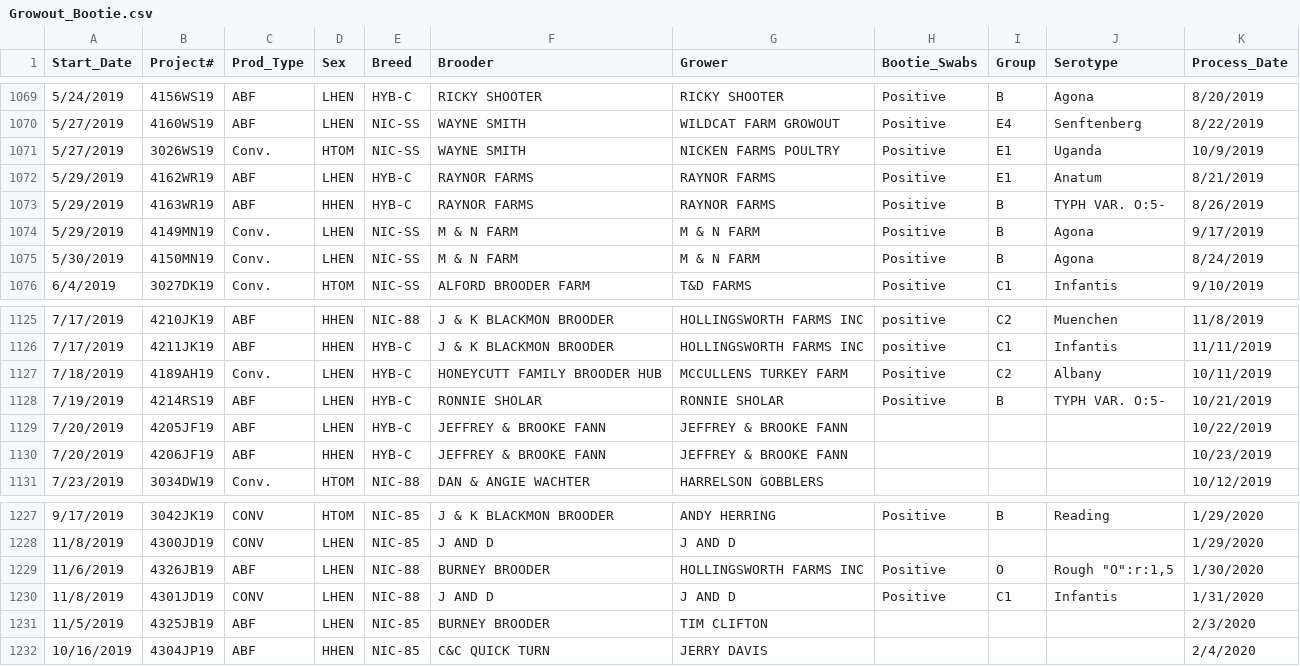
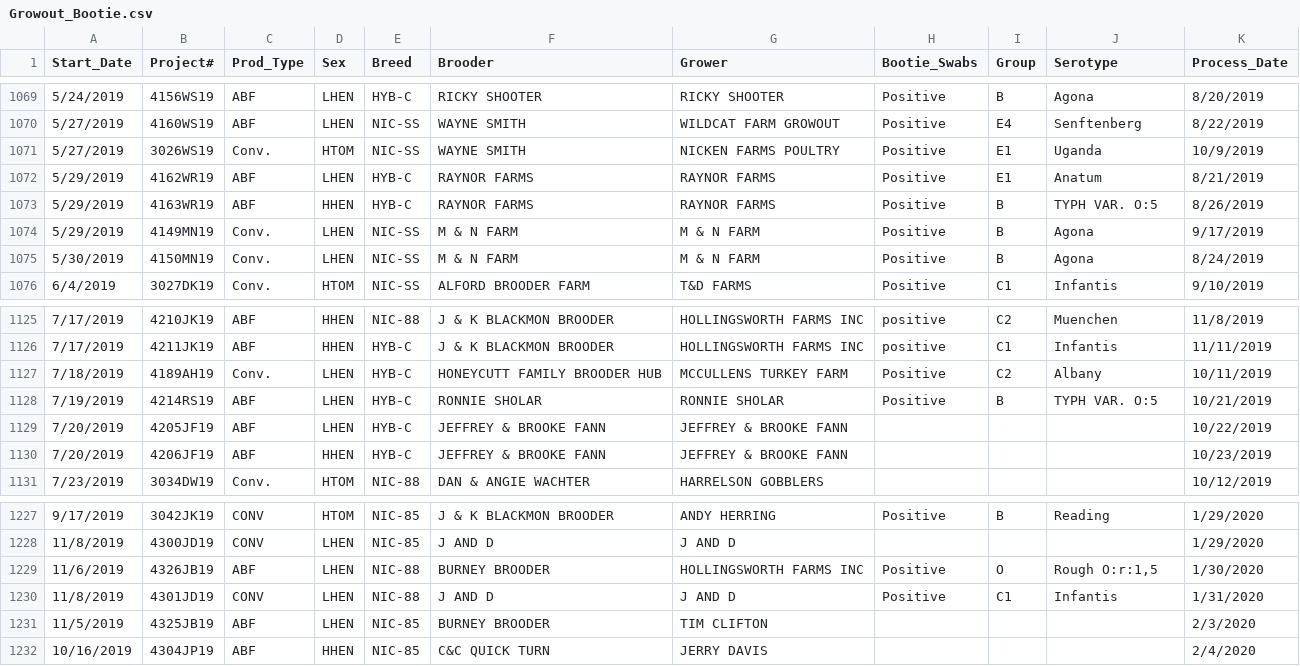
Before and after one commit to gustavo-etal/salmonella_prestage, a CSV file: data/Growout_Bootie.csv, drawn as a sheet; only a part is shown, gaps mark what is left out; the diff covers the shown part only.

```diff
--- a/data/Growout_Bootie.csv
+++ b/data/Growout_Bootie.csv
@@ -1072,3 +1072,3 @@ Start_Date,Project#,Prod_Type,Sex,Breed,Brooder,Grower,Bootie_Swabs, Group,Serot
 5/29/2019,4162WR19,ABF,LHEN,HYB-C,RAYNOR FARMS,RAYNOR FARMS,Positive,E1,Anatum,8/21/2019
-5/29/2019,4163WR19,ABF,HHEN,HYB-C,RAYNOR FARMS,RAYNOR FARMS,Positive,B,TYPH VAR. O:5-,8/26/2019
+5/29/2019,4163WR19,ABF,HHEN,HYB-C,RAYNOR FARMS,RAYNOR FARMS,Positive,B,TYPH VAR. O:5,8/26/2019
 5/29/2019,4149MN19,Conv.,LHEN,NIC-SS,M & N FARM,M & N FARM,Positive,B,Agona,9/17/2019
@@ -1127,3 +1127,3 @@ Start_Date,Project#,Prod_Type,Sex,Breed,Brooder,Grower,Bootie_Swabs, Group,Serot
 7/18/2019,4189AH19,Conv.,LHEN,HYB-C,HONEYCUTT FAMILY BROODER HUB,MCCULLENS TURKEY FARM,Positive,C2,Albany,10/11/2019
-7/19/2019,4214RS19,ABF,LHEN,HYB-C,RONNIE SHOLAR,RONNIE SHOLAR,Positive,B,TYPH VAR. O:5-,10/21/2019
+7/19/2019,4214RS19,ABF,LHEN,HYB-C,RONNIE SHOLAR,RONNIE SHOLAR,Positive,B,TYPH VAR. O:5,10/21/2019
 7/20/2019,4205JF19,ABF,LHEN,HYB-C,JEFFREY & BROOKE FANN,JEFFREY & BROOKE FANN,,,,10/22/2019
@@ -1228,3 +1228,3 @@ Start_Date,Project#,Prod_Type,Sex,Breed,Brooder,Grower,Bootie_Swabs, Group,Serot
 11/8/2019,4300JD19,CONV,LHEN,NIC-85,J AND D,J AND D,,,,1/29/2020
-11/6/2019,4326JB19,ABF,LHEN,NIC-88,BURNEY BROODER,HOLLINGSWORTH FARMS INC,Positive,O,"Rough ""O"":r:1,5",1/30/2020
+11/6/2019,4326JB19,ABF,LHEN,NIC-88,BURNEY BROODER,HOLLINGSWORTH FARMS INC,Positive,O,"Rough O:r:1,5",1/30/2020
 11/8/2019,4301JD19,CONV,LHEN,NIC-88,J AND D,J AND D,Positive,C1,Infantis,1/31/2020
```
Also changed, not shown: 5 edited cells elsewhere in this file, 3 other files.
